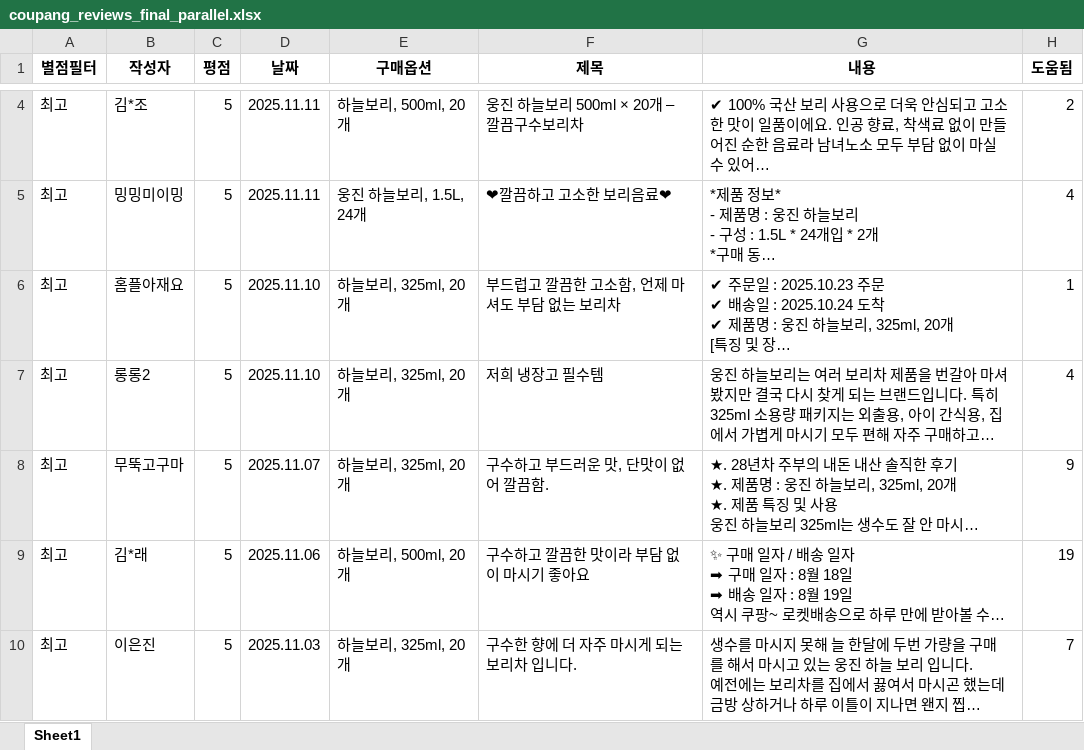
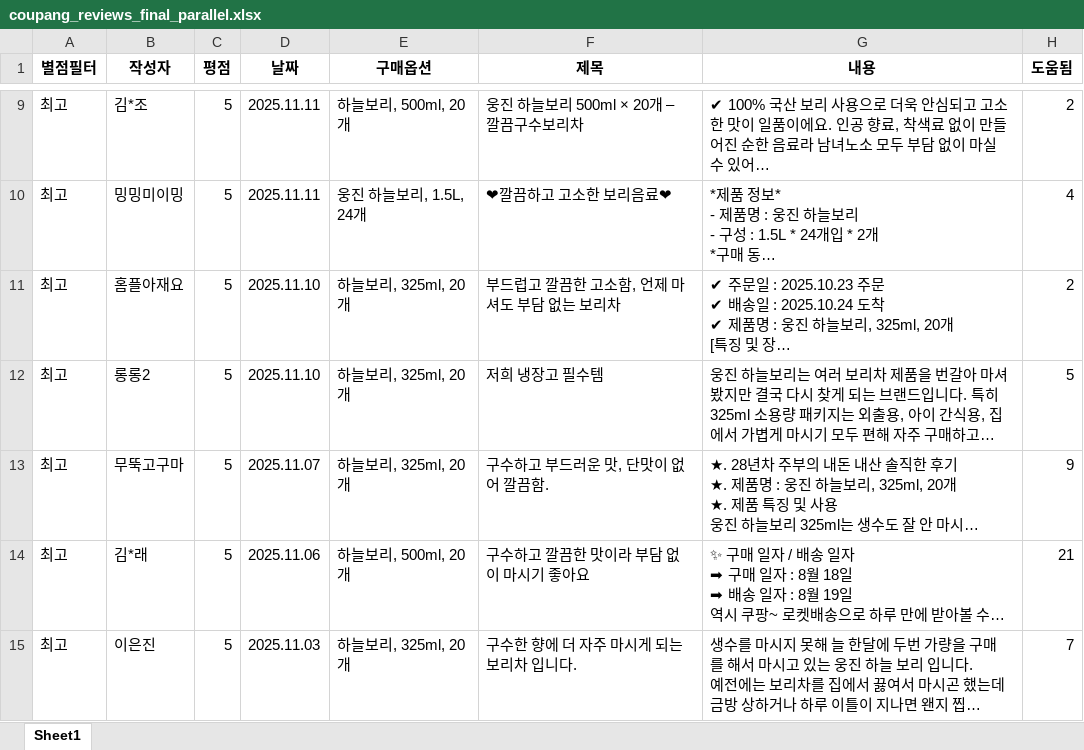
Before and after one commit to GIRIBUIN/ADVANCED-COMPUTER-ENGINEERING-PROJECT, an Excel workbook: coupang_reviews_final_parallel.xlsx, sheet Sheet1, drawn as a sheet; only a part is shown, gaps mark what is left out; long unchanged cells end in …; values as stored, in another font and other column widths than the file's, no borders; addresses are those after the commit; the diff covers the shown part only; the diff names each change by its address in the sheet, - before the commit and + after, or states it on an @@ line.

```diff
--- a/coupang_reviews_final_parallel.xlsx (sheet Sheet1)
+++ b/coupang_reviews_final_parallel.xlsx (sheet Sheet1)
-H11 (도움됨): 1
+H11 (도움됨): 2
-H12 (도움됨): 4
+H12 (도움됨): 5
-H14 (도움됨): 19
+H14 (도움됨): 21
```
Also changed, not shown: 15 added rows, 15 removed rows, 24 moved rows and 35 edited cells elsewhere in this sheet, 6 other files.
